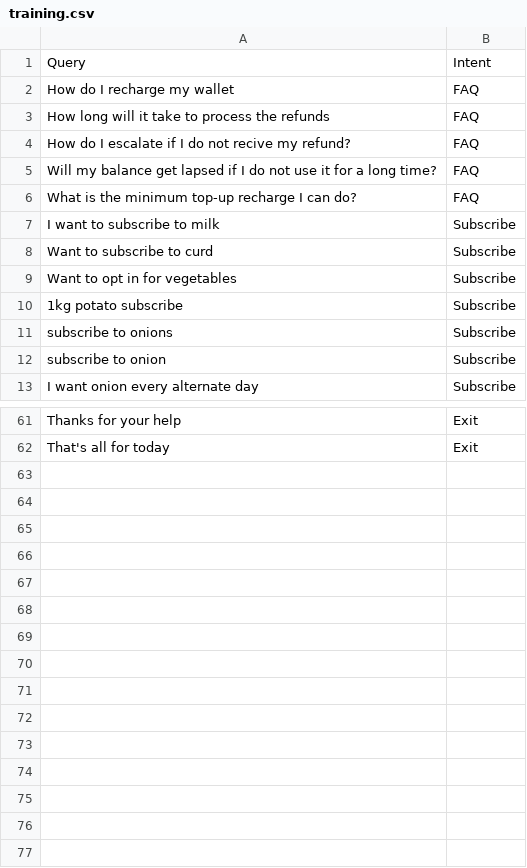
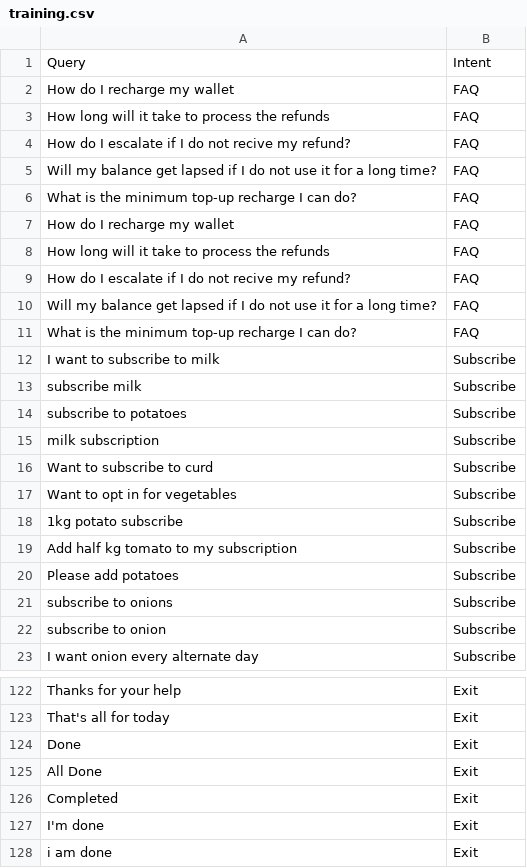
Before and after one commit to rajivbits/chatbot_av, a CSV file: training.csv, drawn as a sheet; only a part is shown, gaps mark what is left out; the diff covers the shown part only; the diff names each change by its address in the sheet, - before the commit and + after, or states it on an @@ line.

```diff
--- a/training.csv
+++ b/training.csv
+row 7: How do I recharge my wallet | FAQ
+row 8: How long will it take to process the refunds | FAQ
+row 9: How do I escalate if I do not recive my refund? | FAQ
+row 10: Will my balance get lapsed if I do not use it for a long time? | FAQ
+row 11: What is the minimum top-up recharge I can do? | FAQ
+row 13: subscribe milk | Subscribe
+row 14: subscribe to potatoes | Subscribe
+row 15: milk subscription | Subscribe
+row 19: Add half kg tomato to my subscription | Subscribe
+row 20: Please add potatoes | Subscribe
+row 124: Done | Exit
+row 125: All Done | Exit
+row 126: Completed | Exit
+row 127: I'm done | Exit
+row 128: i am done | Exit
```
Also changed, not shown: 51 added rows elsewhere in this file, 2 other files.
